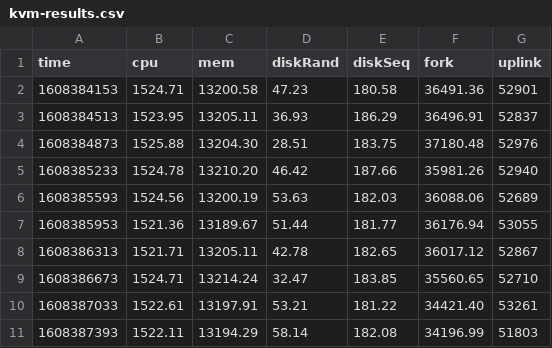
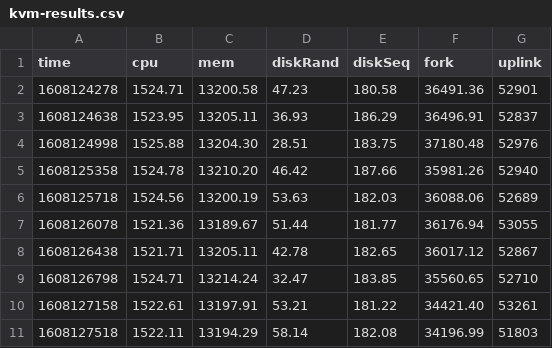
Before and after one commit to mludolph/cloudcomputing, a CSV file: assigment03/moritz/deliverables/csv/kvm-results.csv, drawn as a sheet.

```diff
--- a/assigment03/moritz/deliverables/csv/kvm-results.csv
+++ b/assigment03/moritz/deliverables/csv/kvm-results.csv
@@ -1,11 +1,11 @@
 time,cpu,mem,diskRand,diskSeq,fork,uplink
-1608384153,1524.71,13200.58,47.23,180.58,36491.36,52901
-1608384513,1523.95,13205.11,36.93,186.29,36496.91,52837
-1608384873,1525.88,13204.30,28.51,183.75,37180.48,52976
-1608385233,1524.78,13210.20,46.42,187.66,35981.26,52940
-1608385593,1524.56,13200.19,53.63,182.03,36088.06,52689
-1608385953,1521.36,13189.67,51.44,181.77,36176.94,53055
-1608386313,1521.71,13205.11,42.78,182.65,36017.12,52867
-1608386673,1524.71,13214.24,32.47,183.85,35560.65,52710
-1608387033,1522.61,13197.91,53.21,181.22,34421.40,53261
-1608387393,1522.11,13194.29,58.14,182.08,34196.99,51803
+1608124278,1524.71,13200.58,47.23,180.58,36491.36,52901
+1608124638,1523.95,13205.11,36.93,186.29,36496.91,52837
+1608124998,1525.88,13204.30,28.51,183.75,37180.48,52976
+1608125358,1524.78,13210.20,46.42,187.66,35981.26,52940
+1608125718,1524.56,13200.19,53.63,182.03,36088.06,52689
+1608126078,1521.36,13189.67,51.44,181.77,36176.94,53055
+1608126438,1521.71,13205.11,42.78,182.65,36017.12,52867
+1608126798,1524.71,13214.24,32.47,183.85,35560.65,52710
+1608127158,1522.61,13197.91,53.21,181.22,34421.40,53261
+1608127518,1522.11,13194.29,58.14,182.08,34196.99,51803
```
Also changed, not shown: assigment03/moritz/deliverables/csv/docker-results.csv, assigment03/moritz/deliverables/csv/qemu-results.csv.
